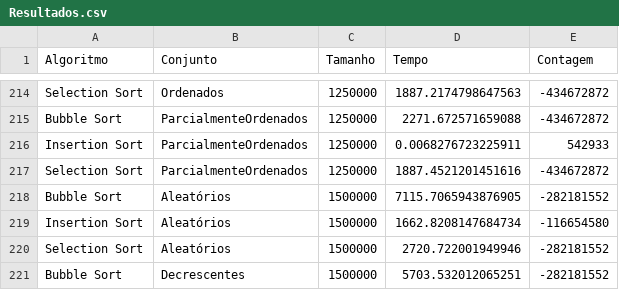
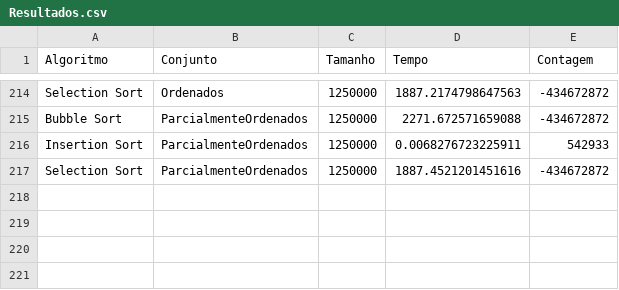
Before and after one commit to MahatKC/quadratic-sorting-algorithms, a CSV file: Resultados.csv, drawn as a sheet; only a part is shown, gaps mark what is left out.

```diff
--- a/Resultados.csv
+++ b/Resultados.csv
@@ -217,5 +217 @@ Insertion Sort,ParcialmenteOrdenados,1250000,0.0068276723225911,542933
 Selection Sort,ParcialmenteOrdenados,1250000,1887.4521201451616,-434672872
-Bubble Sort,Aleatórios,1500000,7115.7065943876905,-282181552
-Insertion Sort,Aleatórios,1500000,1662.8208147684734,-116654580
-Selection Sort,Aleatórios,1500000,2720.722001949946,-282181552
-Bubble Sort,Decrescentes,1500000,5703.532012065251,-282181552
```
Also changed, not shown: 1 other file.
